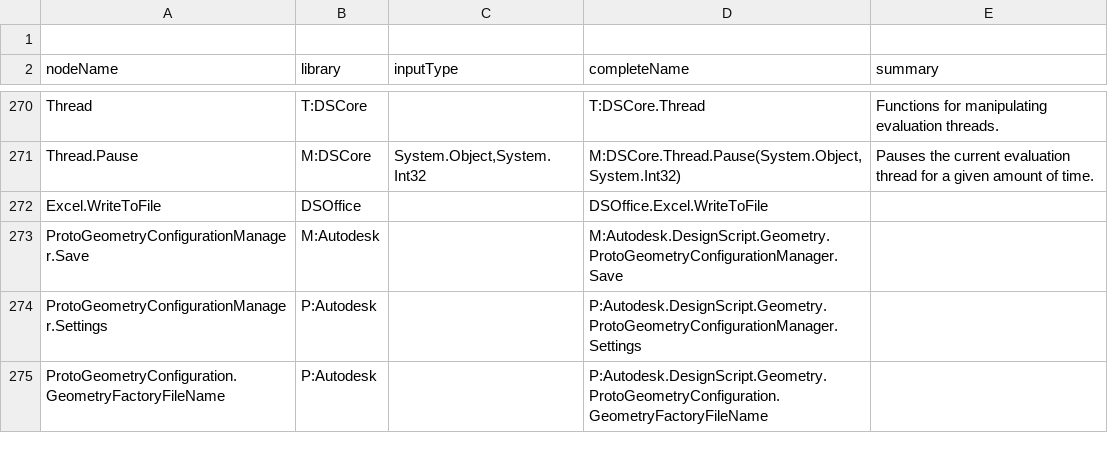
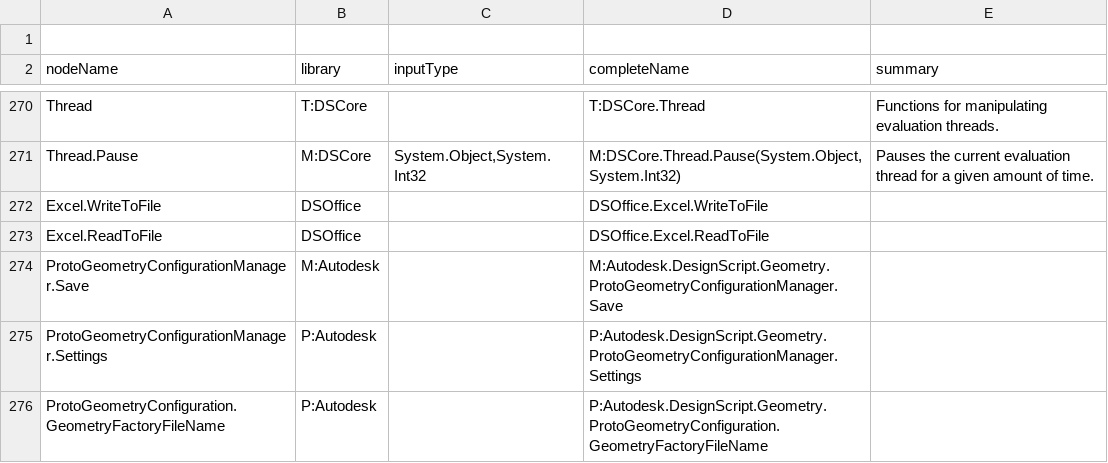
Before and after one commit to pabloderen/DynamoOCR, a CSV file: nodes_list.csv, drawn as a sheet; only a part is shown, gaps mark what is left out; the diff names each change by its address in the sheet, - before the commit and + after, or states it on an @@ line.

Commit message:
Update nodes_list.csv

```diff
--- a/nodes_list.csv
+++ b/nodes_list.csv
+row 273: Excel.ReadToFile | DSOffice |  | DSOffice.Excel.ReadToFile
```
